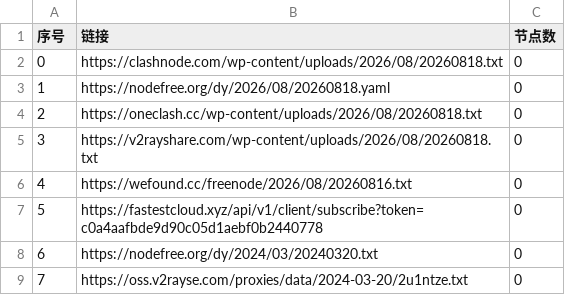
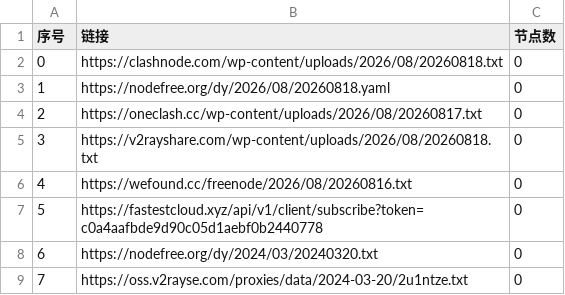
Before and after one commit to ming1386/AutoMergePublicNodes, a CSV file: list_result.csv, drawn as a sheet; only a part is shown.

```diff
--- a/list_result.csv
+++ b/list_result.csv
@@ -3,3 +3,3 @@
 1,https://nodefree.org/dy/2026/08/20260818.yaml,0
-2,https://oneclash.cc/wp-content/uploads/2026/08/20260818.txt,0
+2,https://oneclash.cc/wp-content/uploads/2026/08/20260817.txt,0
 3,https://v2rayshare.com/wp-content/uploads/2026/08/20260818.txt,0
```
Also changed, not shown: 2 other files.
